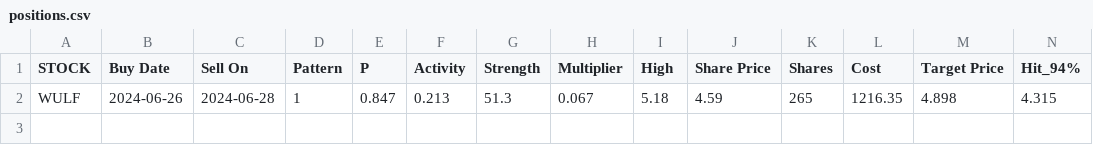
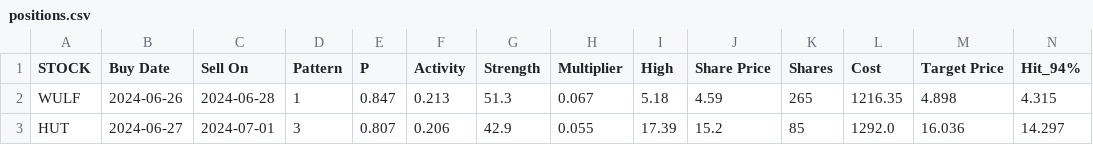
Before and after one commit to p-norris/swing_trades, a CSV file: src/positions.csv, drawn as a sheet; only a part is shown; rows hold the shown columns only; the diff names each change by its address in the sheet, - before the commit and + after, or states it on an @@ line.

Commit message:
updating file

```diff
--- a/src/positions.csv
+++ b/src/positions.csv
+row 3: HUT | 2024-06-27 | 2024-07-01 | 3 | 0.807 | 0.206 | 42.9 | 0.055 | 17.39 | 15.2 | 85 | 1292.0 | 16.036 | 14.297
```
